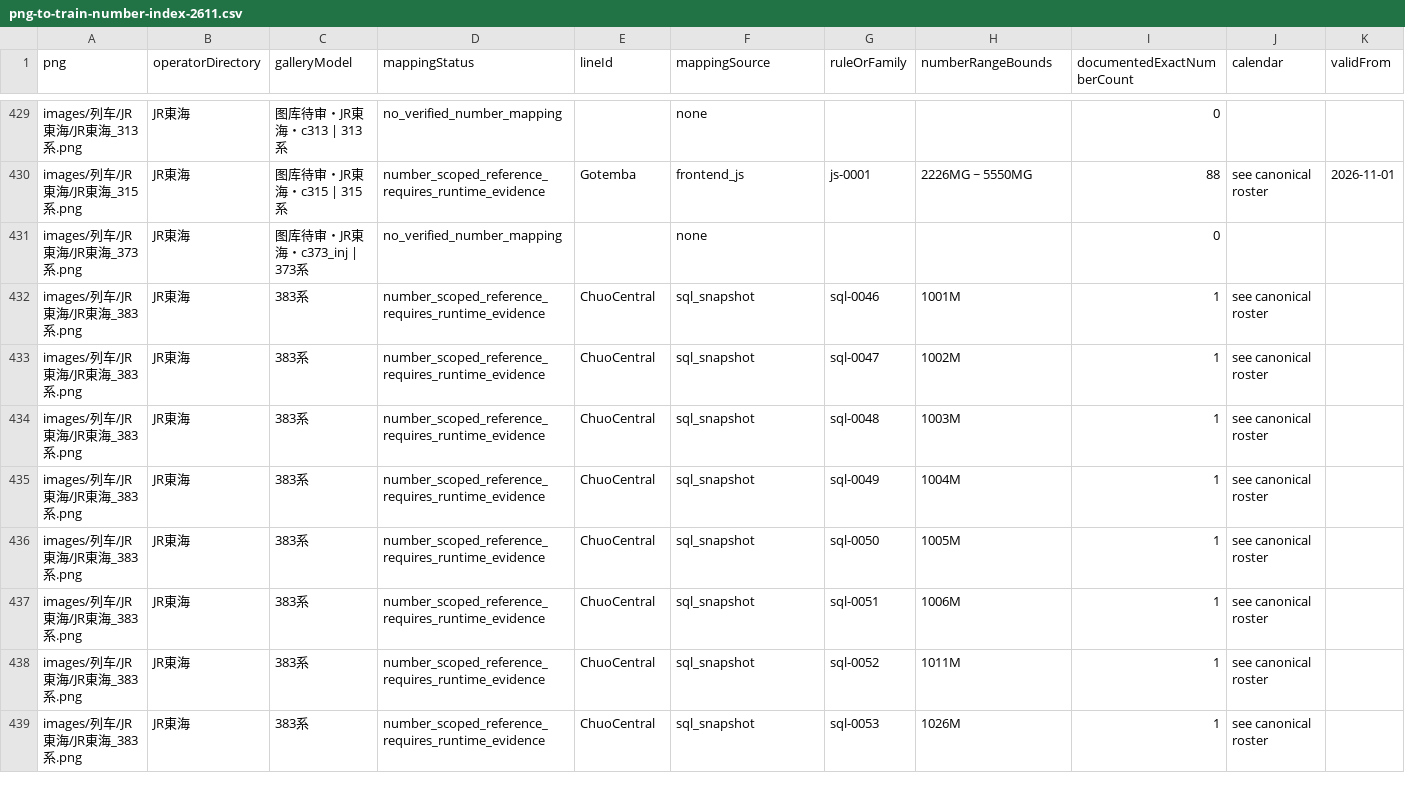
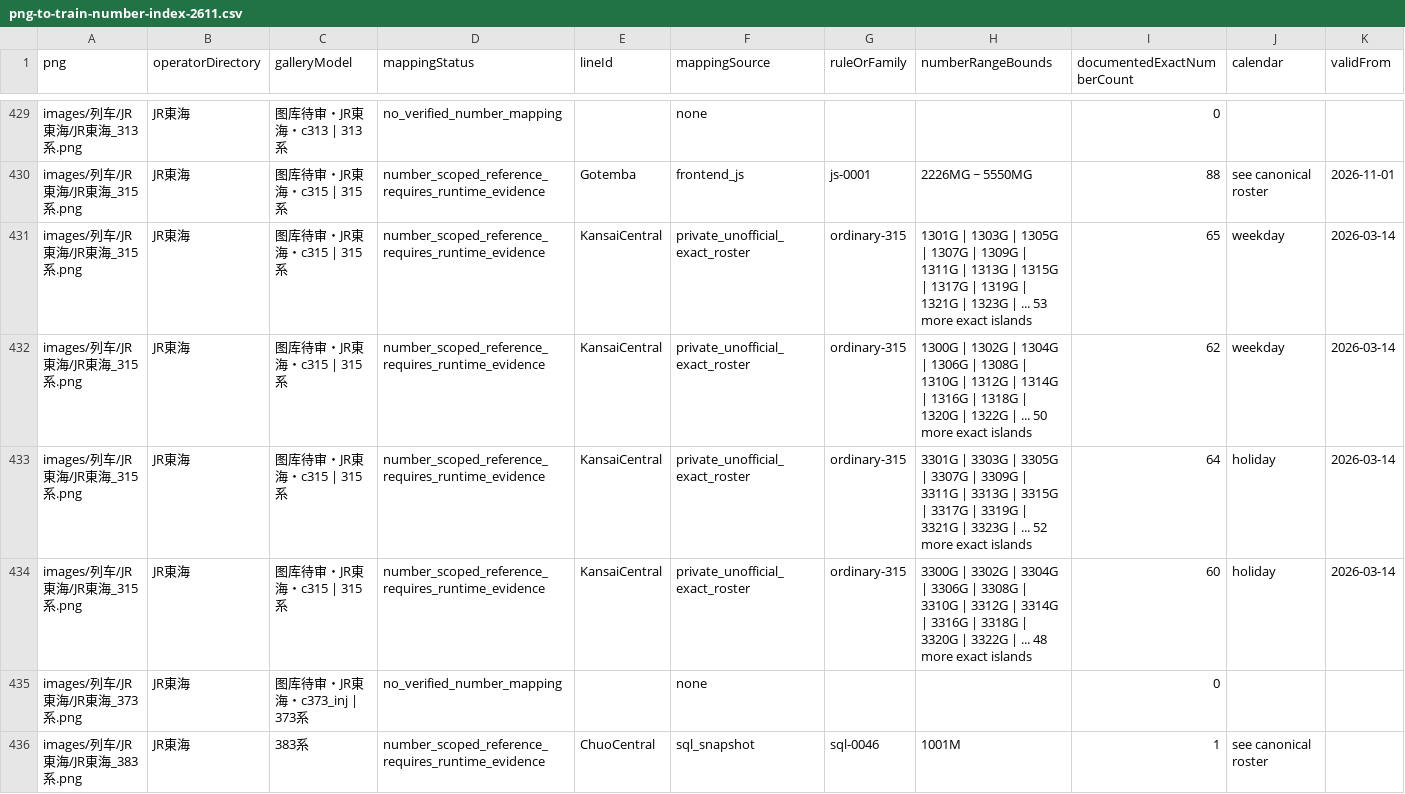
Before and after one commit to biubiu52011/pixel-tetsudo, a CSV file: data/audits/png-to-train-number-index-2611.csv, drawn as a sheet; only a part is shown, gaps mark what is left out; the shorter side is filled out with more unchanged rows; rows hold the shown columns only; the diff names each change by its address in the sheet, - before the commit and + after, or states it on an @@ line.

```diff
--- a/data/audits/png-to-train-number-index-2611.csv
+++ b/data/audits/png-to-train-number-index-2611.csv
+row 431: images/列车/JR東海/JR東海_315系.png | JR東海 | 图库待审・JR東海・c315 | 315系 | number_scoped_reference_requires_runtime_evidence | KansaiCentral | private_unofficial_exact_roster | ordinary-315 | 1301G | 1303G | 1305G | 1307G | 1309G | 1311G | 1313G | 1315G | 1317G | 1319G | 1321G | 1323G | ... 53 more exact islands | 65 | weekday | 2026-03-14
+row 432: images/列车/JR東海/JR東海_315系.png | JR東海 | 图库待审・JR東海・c315 | 315系 | number_scoped_reference_requires_runtime_evidence | KansaiCentral | private_unofficial_exact_roster | ordinary-315 | 1300G | 1302G | 1304G | 1306G | 1308G | 1310G | 1312G | 1314G | 1316G | 1318G | 1320G | 1322G | ... 50 more exact islands | 62 | weekday | 2026-03-14
+row 433: images/列车/JR東海/JR東海_315系.png | JR東海 | 图库待审・JR東海・c315 | 315系 | number_scoped_reference_requires_runtime_evidence | KansaiCentral | private_unofficial_exact_roster | ordinary-315 | 3301G | 3303G | 3305G | 3307G | 3309G | 3311G | 3313G | 3315G | 3317G | 3319G | 3321G | 3323G | ... 52 more exact islands | 64 | holiday | 2026-03-14
+row 434: images/列车/JR東海/JR東海_315系.png | JR東海 | 图库待审・JR東海・c315 | 315系 | number_scoped_reference_requires_runtime_evidence | KansaiCentral | private_unofficial_exact_roster | ordinary-315 | 3300G | 3302G | 3304G | 3306G | 3308G | 3310G | 3312G | 3314G | 3316G | 3318G | 3320G | 3322G | ... 48 more exact islands | 60 | holiday | 2026-03-14
```
Also changed, not shown: data/audits/png-current-service-number-map-20261116.csv, 8 other files.
